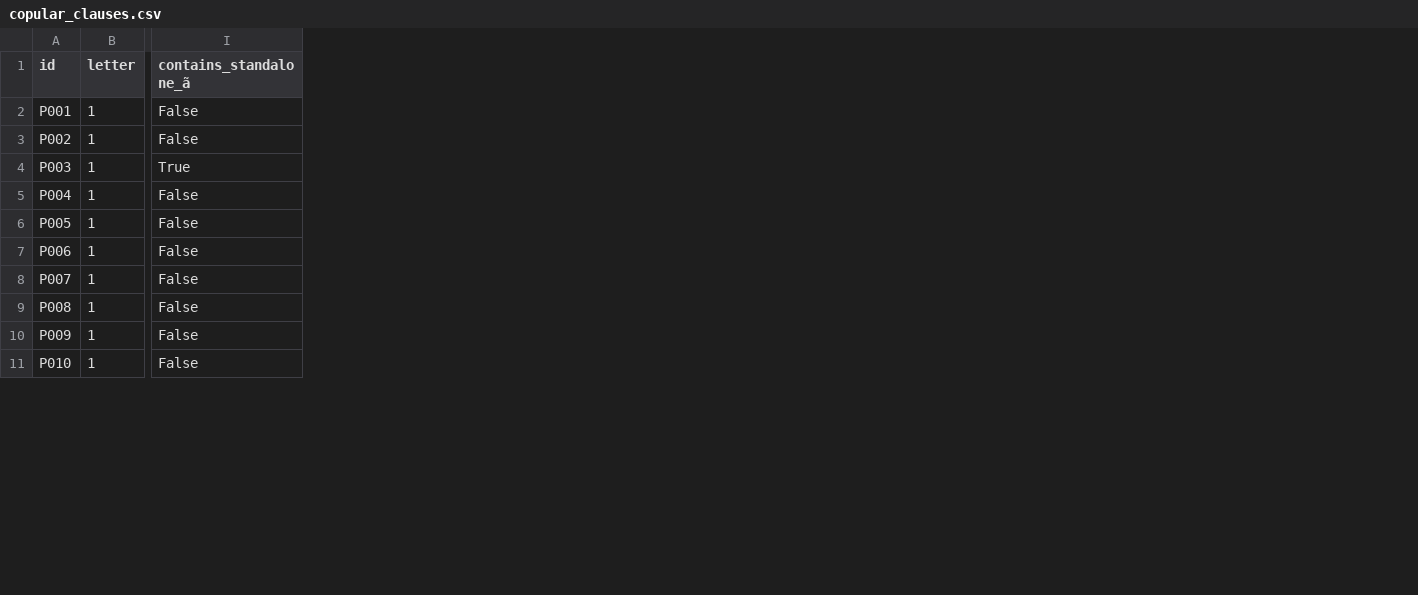
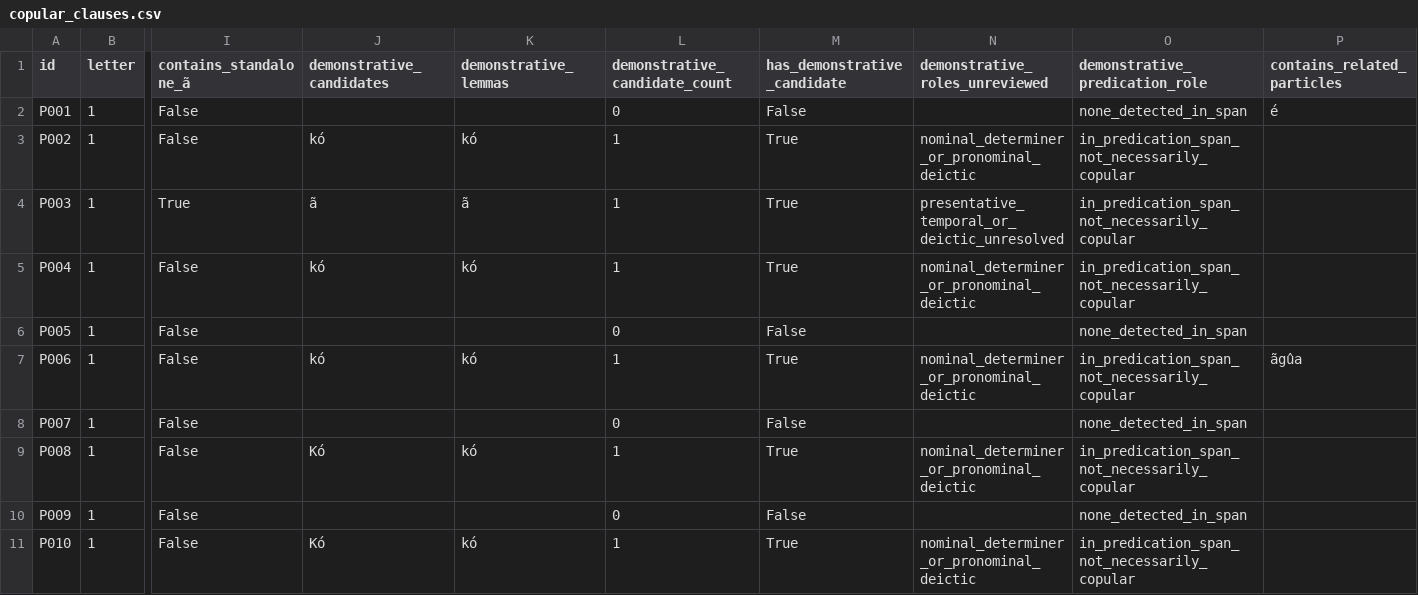
Before and after one commit to kiansheik/oldtupicorpus, a CSV file: research/potiguara_1645/copular_clauses.csv, drawn as a sheet; only a part is shown, gaps mark what is left out; the diff names each change by its address in the sheet, - before the commit and + after, or states it on an @@ line.

```diff
--- a/research/potiguara_1645/copular_clauses.csv
+++ b/research/potiguara_1645/copular_clauses.csv
+column J (demonstrative_candidates), rows 3-11: kó | ã | kó |  | kó |  | Kó |  | Kó
+column K (demonstrative_lemmas), rows 3-11: kó | ã | kó |  | kó |  | kó |  | kó
+column L (demonstrative_candidate_count), rows 2-11: 0 | 1 | 1 | 1 | 0 | 1 | 0 | 1 | 0 | 1
+column M (has_demonstrative_candidate), rows 2-11: False | True | True | True | False | True | False | True | False | True
+column N (demonstrative_roles_unreviewed), rows 3-11: nominal_determiner_or_pronominal_deictic | presentative_temporal_or_deictic_unresolved | nominal_determiner_or_pronominal_deictic |  | nominal_determiner_or_pronominal_deictic |  | nominal_determiner_or_pronominal_deictic |  | nominal_determiner_or_pronominal_deictic
+column O (demonstrative_predication_role), rows 2-11: none_detected_in_span | in_predication_span_not_necessarily_copular | in_predication_span_not_necessarily_copular | in_predication_span_not_necessarily_copular | none_detected_in_span | in_predication_span_not_necessarily_copular | none_detected_in_span | in_predication_span_not_necessarily_copular | none_detected_in_span | in_predication_span_not_necessarily_copular
+column P (contains_related_particles), rows 2-7: é |  |  |  |  | ãgûa
```
Also changed, not shown: 3 other files.
